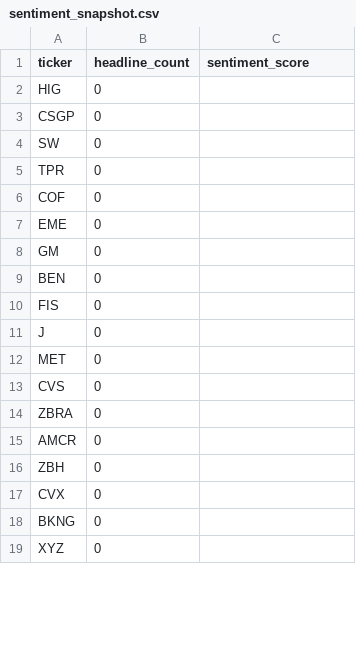
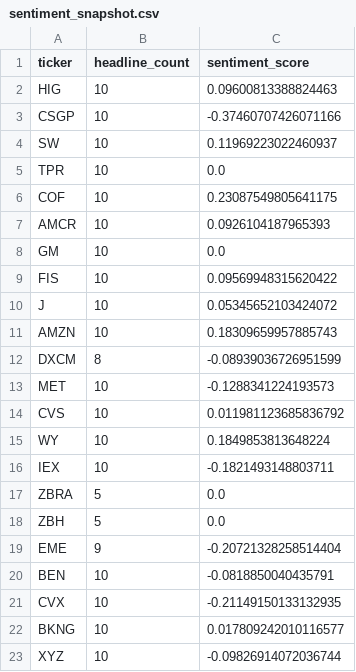
Before and after one commit to isaiahdm792-alt/stock--screener, a CSV file: sentiment_snapshot.csv, drawn as a sheet; only a part is shown; the diff covers the shown part only.

```diff
--- a/sentiment_snapshot.csv
+++ b/sentiment_snapshot.csv
@@ -1,19 +1,23 @@
 ticker,headline_count,sentiment_score
-HIG,0,
-CSGP,0,
-SW,0,
-TPR,0,
-COF,0,
-EME,0,
-GM,0,
-BEN,0,
-FIS,0,
-J,0,
-MET,0,
-CVS,0,
-ZBRA,0,
-AMCR,0,
-ZBH,0,
-CVX,0,
-BKNG,0,
-XYZ,0,
+HIG,10,0.09600813388824463
+CSGP,10,-0.37460707426071166
+SW,10,0.11969223022460937
+TPR,10,0.0
+COF,10,0.23087549805641175
+AMCR,10,0.0926104187965393
+GM,10,0.0
+FIS,10,0.09569948315620422
+J,10,0.05345652103424072
+AMZN,10,0.18309659957885743
+DXCM,8,-0.08939036726951599
+MET,10,-0.1288341224193573
+CVS,10,0.011981123685836792
+WY,10,0.1849853813648224
+IEX,10,-0.1821493148803711
+ZBRA,5,0.0
+ZBH,5,0.0
+EME,9,-0.20721328258514404
+BEN,10,-0.0818850040435791
+CVX,10,-0.21149150133132935
+BKNG,10,0.017809242010116577
+XYZ,10,-0.09826914072036744
```
Also changed, not shown: 2 added rows, 6 removed rows and 12 edited cells elsewhere in this file, fundamentals_snapshot.csv, insider_snapshot.csv, 2 other files.
